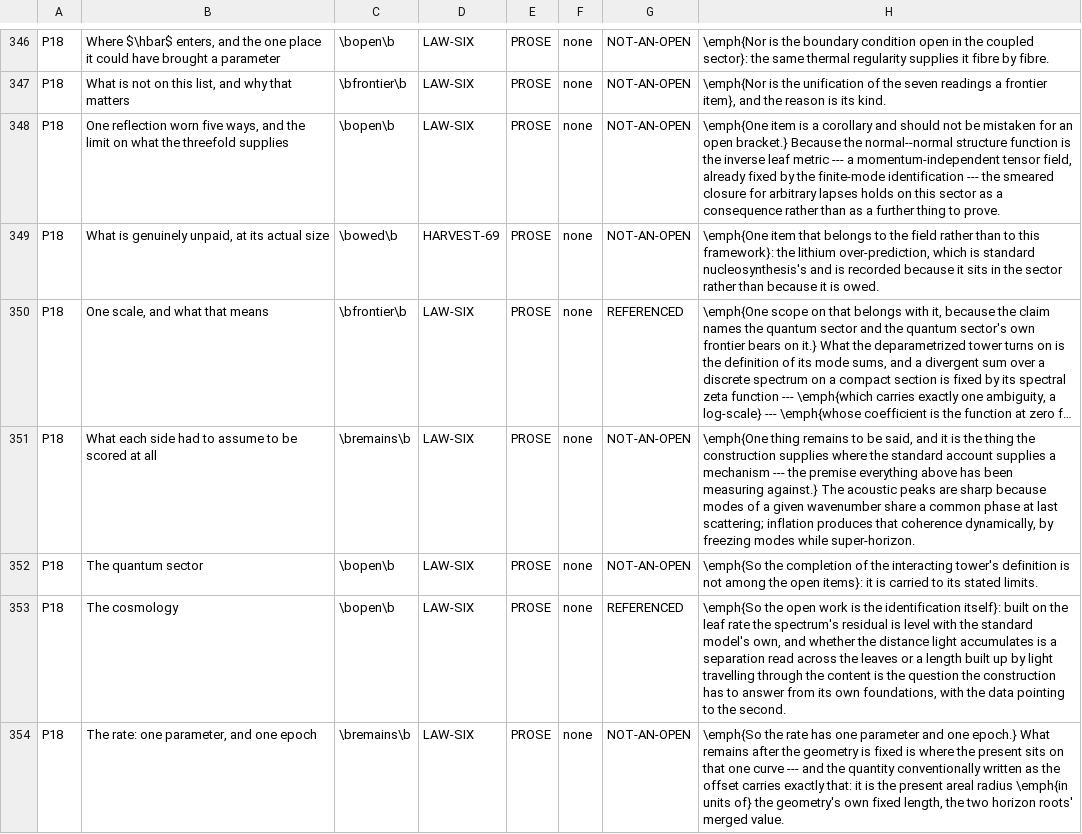
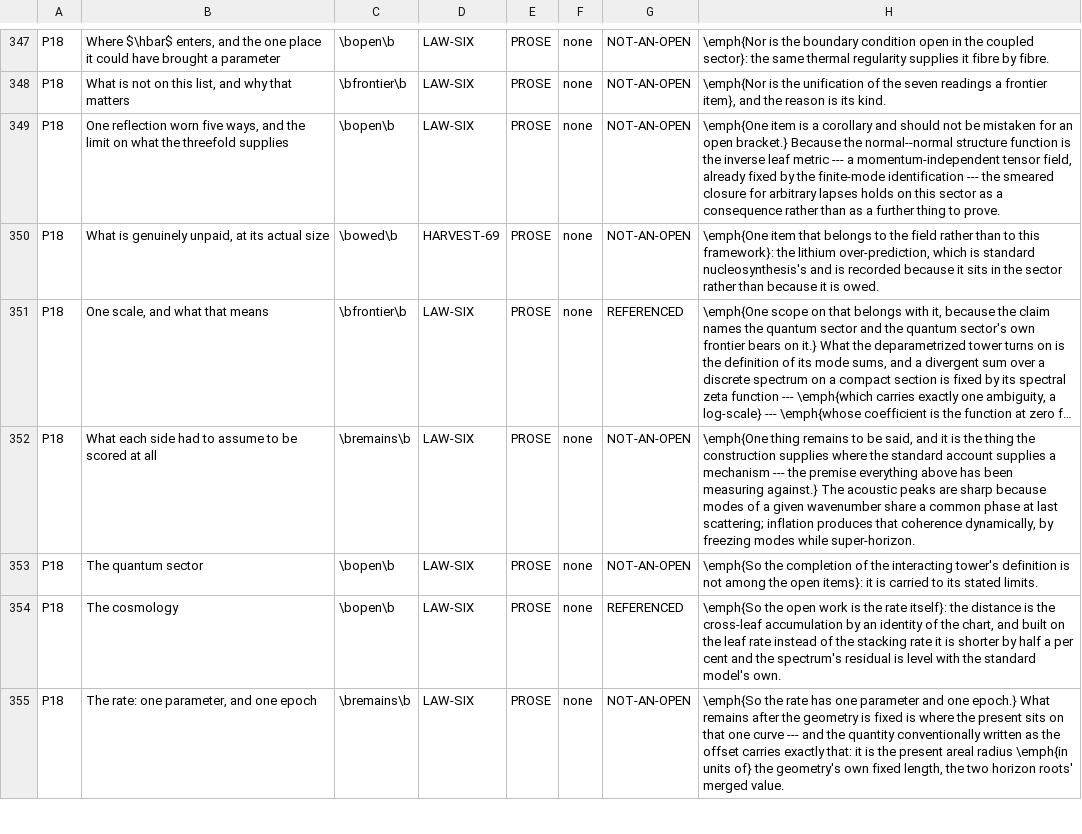
Before and after one commit to daryljanzen/shadow-of-existence, a TSV file: corpus/open_reference_baseline.tsv, drawn as a sheet; only a part is shown, gaps mark what is left out; long unchanged cells end in …; the diff covers the shown part only.

```diff
--- a/corpus/open_reference_baseline.tsv
+++ b/corpus/open_reference_baseline.tsv
@@ -352,3 +353,3 @@ P18	What each side had to assume to be scored at all	\bremains\b	LAW-SIX	PROSE	n
 P18	The quantum sector	\bopen\b	LAW-SIX	PROSE	none	NOT-AN-OPEN	\emph{So the completion of the interacting tower's definition is not among the open items}: it is carried to its stated limits.
-P18	The cosmology	\bopen\b	LAW-SIX	PROSE	none	REFERENCED	\emph{So the open work is the identification itself}: built on the leaf rate the spectrum's residual is level with the standard model's own, and whether the distance light accumulates is a separation read across the leaves or a length built up by light travelling through the content is the question the construction has to answer from its own foundations, with the data pointing to the second.
+P18	The cosmology	\bopen\b	LAW-SIX	PROSE	none	REFERENCED	\emph{So the open work is the rate itself}: the distance is the cross-leaf accumulation by an identity of the chart, and built on the leaf rate instead of the stacking rate it is shorter by half a per cent and the spectrum's residual is level with the standard model's own.
 P18	The rate: one parameter, and one epoch	\bremains\b	LAW-SIX	PROSE	none	NOT-AN-OPEN	\emph{So the rate has one parameter and one epoch.} What remains after the geometry is fixed is where the present sits on that one curve --- and the quantity conventionally written as the offset carries exactly that: it is the present areal radius \emph{in units of} the geometry's own fixed length, the two horizon roots' merged value.
```
Also changed, not shown: 2 added rows and 4 edited cells elsewhere in this file, computations/beyond_the_wall/r7577_69_the_census_refresh/items_keyed.tsv, corpus/frontier_steps_history.tsv, 24 other files.
